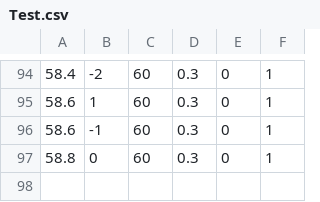
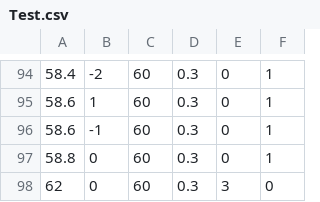
Before and after one commit to KojiUchida/2nen3DShooting, a CSV file: OngekiShooting/Assets/StreamingAssets/Test.csv, drawn as a sheet; only a part is shown, gaps mark what is left out.

```diff
--- a/OngekiShooting/Assets/StreamingAssets/Test.csv
+++ b/OngekiShooting/Assets/StreamingAssets/Test.csv
@@ -97 +97,2 @@
 58.8,0,60,0.3,0,1
+62,0,60,0.3,3,0
```
Also changed, not shown: 6 other files.
